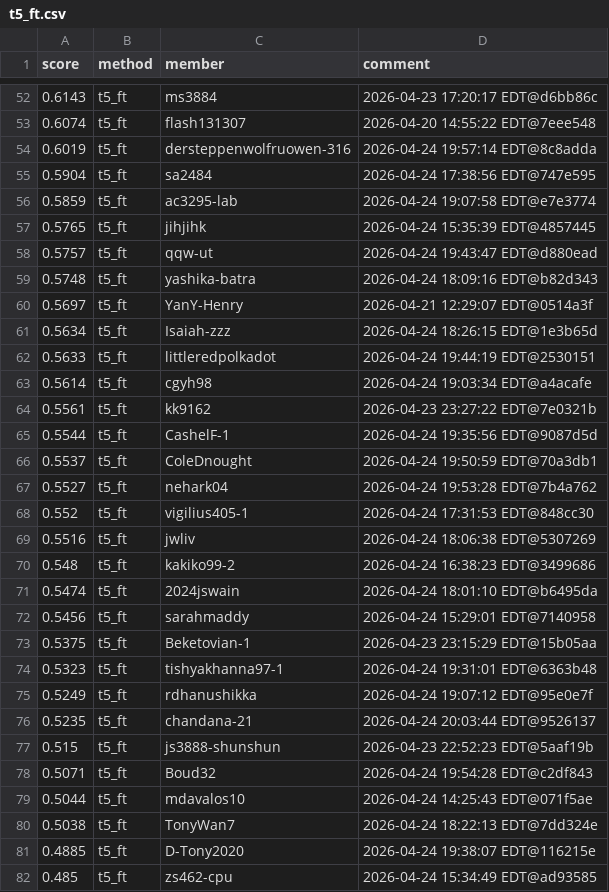
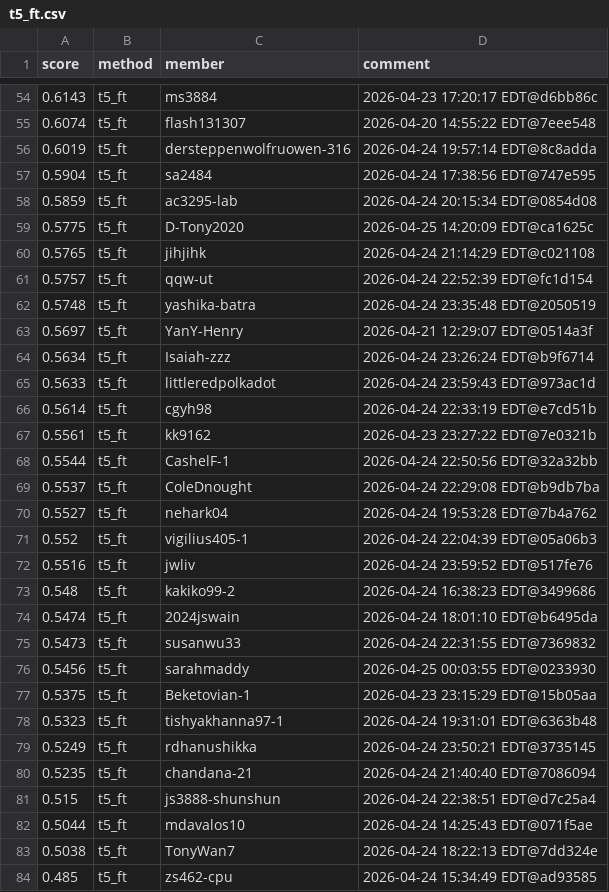
Before and after one commit to Cornell-Tech-CS5744-Spring-2026/leaderboards, a CSV file: a4/t5_ft.csv, drawn as a sheet; only a part is shown, gaps mark what is left out; the diff covers the shown part only.

Commit message:
Leaderboard Update

```diff
--- a/a4/t5_ft.csv
+++ b/a4/t5_ft.csv
@@ -55,28 +57,28 @@ score,method,member,comment
 0.5904,t5_ft,sa2484,2026-04-24 17:38:56 EDT@747e595
-0.5859,t5_ft,ac3295-lab,2026-04-24 19:07:58 EDT@e7e3774
-0.5765,t5_ft,jihjihk,2026-04-24 15:35:39 EDT@4857445
-0.5757,t5_ft,qqw-ut,2026-04-24 19:43:47 EDT@d880ead
-0.5748,t5_ft,yashika-batra,2026-04-24 18:09:16 EDT@b82d343
+0.5859,t5_ft,ac3295-lab,2026-04-24 20:15:34 EDT@0854d08
+0.5775,t5_ft,D-Tony2020,2026-04-25 14:20:09 EDT@ca1625c
+0.5765,t5_ft,jihjihk,2026-04-24 21:14:29 EDT@c021108
+0.5757,t5_ft,qqw-ut,2026-04-24 22:52:39 EDT@fc1d154
+0.5748,t5_ft,yashika-batra,2026-04-24 23:35:48 EDT@2050519
 0.5697,t5_ft,YanY-Henry,2026-04-21 12:29:07 EDT@0514a3f
-0.5634,t5_ft,Isaiah-zzz,2026-04-24 18:26:15 EDT@1e3b65d
-0.5633,t5_ft,littleredpolkadot,2026-04-24 19:44:19 EDT@2530151
-0.5614,t5_ft,cgyh98,2026-04-24 19:03:34 EDT@a4acafe
+0.5634,t5_ft,Isaiah-zzz,2026-04-24 23:26:24 EDT@b9f6714
+0.5633,t5_ft,littleredpolkadot,2026-04-24 23:59:43 EDT@973ac1d
+0.5614,t5_ft,cgyh98,2026-04-24 22:33:19 EDT@e7cd51b
 0.5561,t5_ft,kk9162,2026-04-23 23:27:22 EDT@7e0321b
-0.5544,t5_ft,CashelF-1,2026-04-24 19:35:56 EDT@9087d5d
-0.5537,t5_ft,ColeDnought,2026-04-24 19:50:59 EDT@70a3db1
+0.5544,t5_ft,CashelF-1,2026-04-24 22:50:56 EDT@32a32bb
+0.5537,t5_ft,ColeDnought,2026-04-24 22:29:08 EDT@b9db7ba
 0.5527,t5_ft,nehark04,2026-04-24 19:53:28 EDT@7b4a762
-0.552,t5_ft,vigilius405-1,2026-04-24 17:31:53 EDT@848cc30
-0.5516,t5_ft,jwliv,2026-04-24 18:06:38 EDT@5307269
+0.552,t5_ft,vigilius405-1,2026-04-24 22:04:39 EDT@05a06b3
+0.5516,t5_ft,jwliv,2026-04-24 23:59:52 EDT@517fe76
 0.548,t5_ft,kakiko99-2,2026-04-24 16:38:23 EDT@3499686
 0.5474,t5_ft,2024jswain,2026-04-24 18:01:10 EDT@b6495da
-0.5456,t5_ft,sarahmaddy,2026-04-24 15:29:01 EDT@7140958
+0.5473,t5_ft,susanwu33,2026-04-24 22:31:55 EDT@7369832
+0.5456,t5_ft,sarahmaddy,2026-04-25 00:03:55 EDT@0233930
 0.5375,t5_ft,Beketovian-1,2026-04-23 23:15:29 EDT@15b05aa
 0.5323,t5_ft,tishyakhanna97-1,2026-04-24 19:31:01 EDT@6363b48
-0.5249,t5_ft,rdhanushikka,2026-04-24 19:07:12 EDT@95e0e7f
-0.5235,t5_ft,chandana-21,2026-04-24 20:03:44 EDT@9526137
-0.515,t5_ft,js3888-shunshun,2026-04-23 22:52:23 EDT@5aaf19b
-0.5071,t5_ft,Boud32,2026-04-24 19:54:28 EDT@c2df843
+0.5249,t5_ft,rdhanushikka,2026-04-24 23:50:21 EDT@3735145
+0.5235,t5_ft,chandana-21,2026-04-24 21:40:40 EDT@7086094
+0.515,t5_ft,js3888-shunshun,2026-04-24 22:38:51 EDT@d7c25a4
 0.5044,t5_ft,mdavalos10,2026-04-24 14:25:43 EDT@071f5ae
 0.5038,t5_ft,TonyWan7,2026-04-24 18:22:13 EDT@7dd324e
-0.4885,t5_ft,D-Tony2020,2026-04-24 19:38:07 EDT@116215e
 0.485,t5_ft,zs462-cpu,2026-04-24 15:34:49 EDT@ad93585
```
Also changed, not shown: 5 added rows, 5 removed rows, 4 moved rows and 28 edited cells elsewhere in this file.
